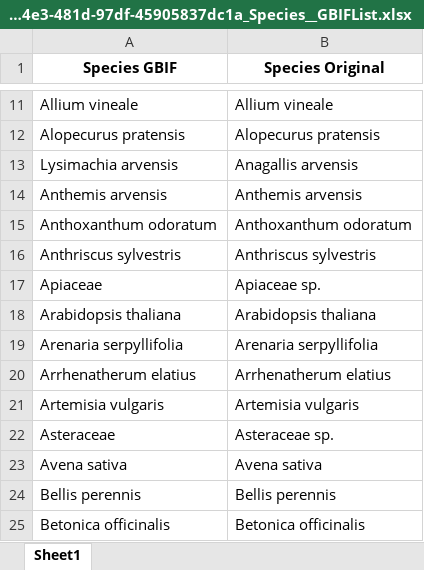
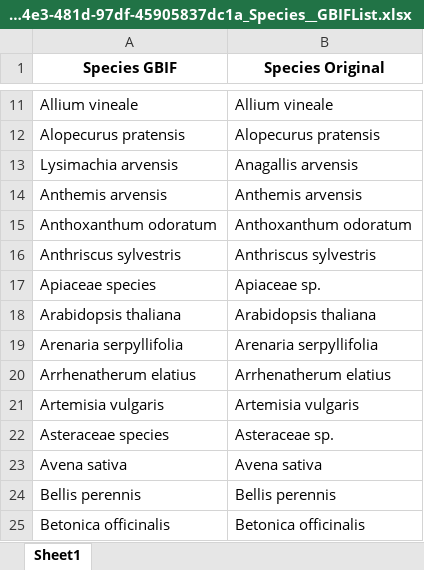
Before and after one commit to BioDT/uc-grassland, an Excel workbook: speciesMappingExampleLists/102ae489-04e3-481d-97df-45905837dc1a_Species__GBIFList.xlsx, sheet Sheet1, drawn as a sheet; only a part is shown, gaps mark what is left out; values as stored, in another font and other column widths than the file's, no borders; the diff covers the shown part only; the diff names each change by its address in the sheet, - before the commit and + after, or states it on an @@ line.

```diff
--- a/speciesMappingExampleLists/102ae489-04e3-481d-97df-45905837dc1a_Species__GBIFList.xlsx (sheet Sheet1)
+++ b/speciesMappingExampleLists/102ae489-04e3-481d-97df-45905837dc1a_Species__GBIFList.xlsx (sheet Sheet1)
-A17 (Species GBIF): Apiaceae
+A17 (Species GBIF): Apiaceae species
-A22 (Species GBIF): Asteraceae
+A22 (Species GBIF): Asteraceae species
```
Also changed, not shown: 19 edited cells elsewhere in this sheet, speciesMappingExampleLists/102ae489-04e3-481d-97df-45905837dc1a_Species__FamilyGBIF.xlsx, speciesMappingExampleLists/102ae489-04e3-481d-97df-45905837dc1a_Species__GBIFList__PFTFamilyWoodiness.xlsx, 52 other files.
